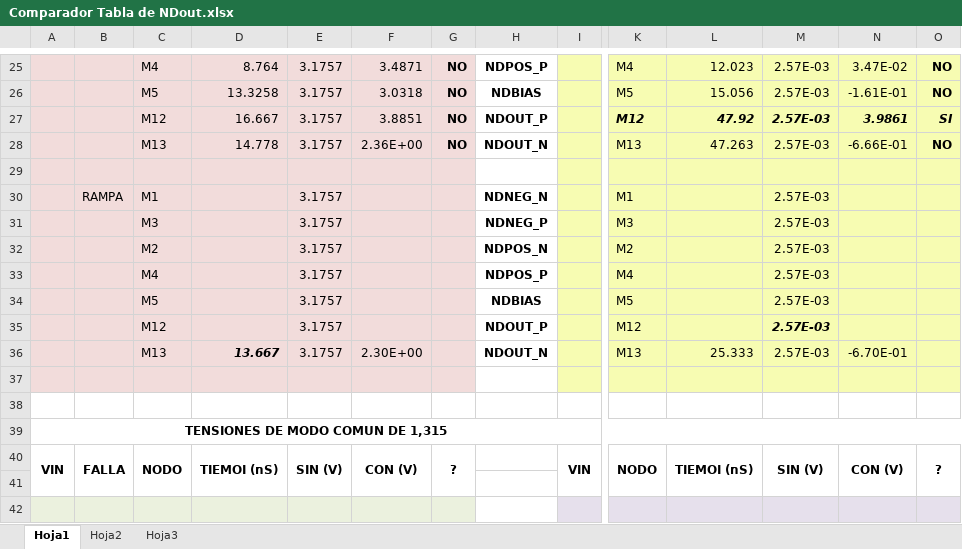
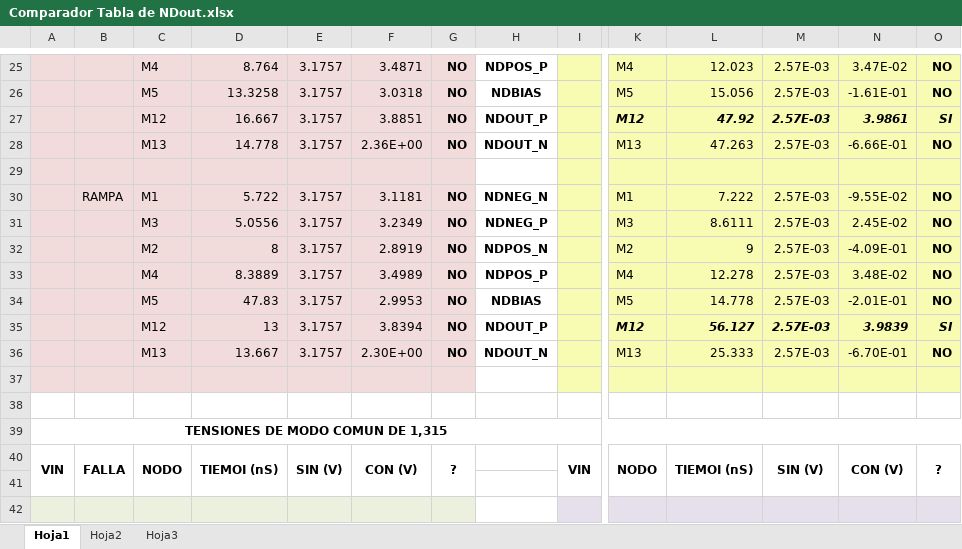
Before and after one commit to ginotkj/fiocs, an Excel workbook: Documentation/Comparador Tabla de NDout.xlsx, sheet Hoja1, drawn as a sheet; only a part is shown, gaps mark what is left out; values as stored, in another font and other column widths than the file's, no borders; removed rows and columns are numbered as before the commit, all else as after; rows hold the shown columns only; the diff covers the shown part only; the diff names each change by its address in the sheet, - before the commit and + after, or states it on an @@ line.

```diff
--- a/Documentation/Comparador Tabla de NDout.xlsx (sheet Hoja1)
+++ b/Documentation/Comparador Tabla de NDout.xlsx (sheet Hoja1)
-D30: (empty)
+D30: 5.722
-F30: (empty)
+F30: 3.1181
-G30: (empty)
+G30: NO
-L30: (empty)
+L30: 7.222
-N30: (empty)
+N30: -9.55E-02
-O30: (empty)
+O30: NO
-row 31:  |  | M3 |  | 3.1757 |  |  | NDNEG_P |  | M3 |  | 2.57E-03
-row 32:  |  | M2 |  | 3.1757 |  |  | NDPOS_N |  | M2 |  | 2.57E-03
-row 33:  |  | M4 |  | 3.1757 |  |  | NDPOS_P |  | M4 |  | 2.57E-03
-row 34:  |  | M5 |  | 3.1757 |  |  | NDBIAS |  | M5 |  | 2.57E-03
-row 35:  |  | M12 |  | 3.1757 |  |  | NDOUT_P |  | M12 |  | 2.57E-03
+row 31:  |  | M3 | 5.0556 | 3.1757 | 3.2349 | NO | NDNEG_P |  | M3 | 8.6111 | 2.57E-03 | 2.45E-02 | NO
+row 32:  |  | M2 | 8 | 3.1757 | 2.8919 | NO | NDPOS_N |  | M2 | 9 | 2.57E-03 | -4.09E-01 | NO
+row 33:  |  | M4 | 8.3889 | 3.1757 | 3.4989 | NO | NDPOS_P |  | M4 | 12.278 | 2.57E-03 | 3.48E-02 | NO
+row 34:  |  | M5 | 47.83 | 3.1757 | 2.9953 | NO | NDBIAS |  | M5 | 14.778 | 2.57E-03 | -2.01E-01 | NO
+row 35:  |  | M12 | 13 | 3.1757 | 3.8394 | NO | NDOUT_P |  | M12 | 56.127 | 2.57E-03 | 3.9839 | SI
@@ D36 bold: on → off, italic: on → off @@
-G36: (empty)
+G36: NO
-O36: (empty)
+O36: NO
```
Also changed, not shown: 5 added rows, 5 removed rows and 8 edited cells elsewhere in this sheet, 5 other files.
